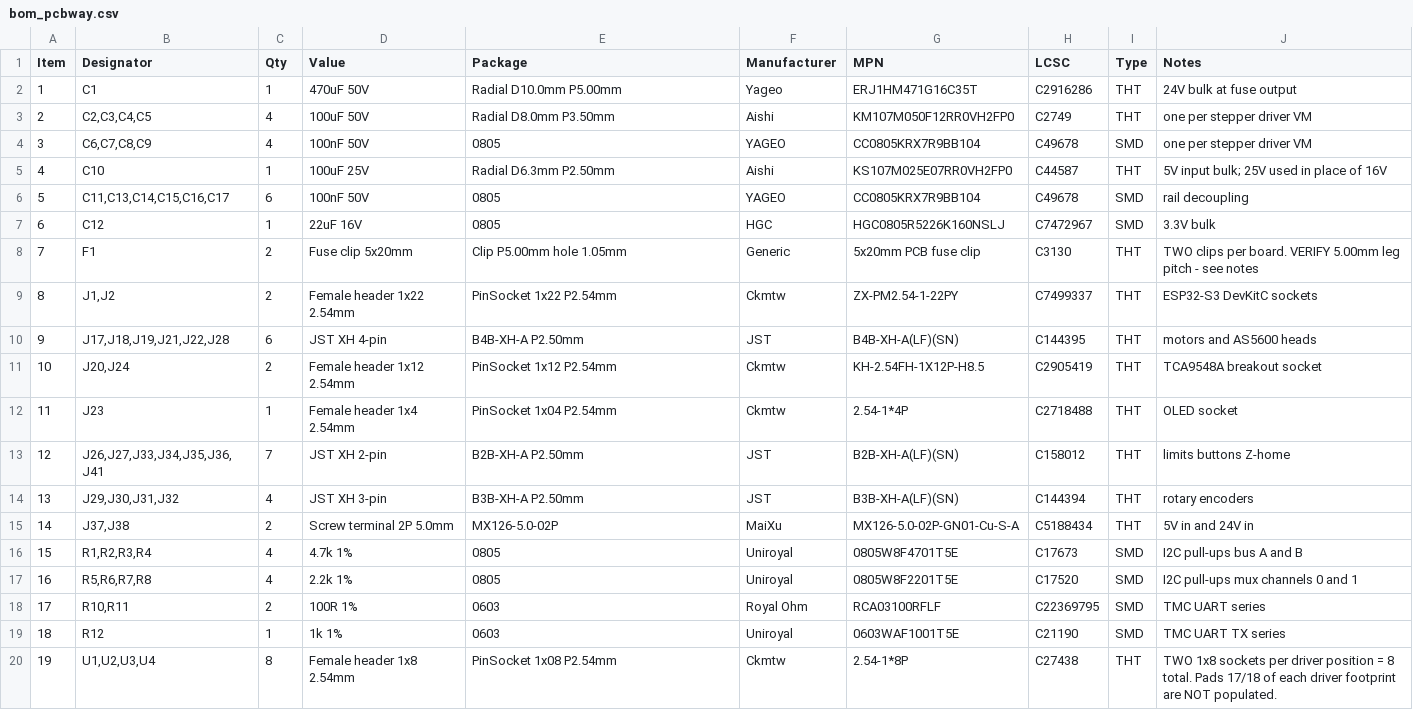
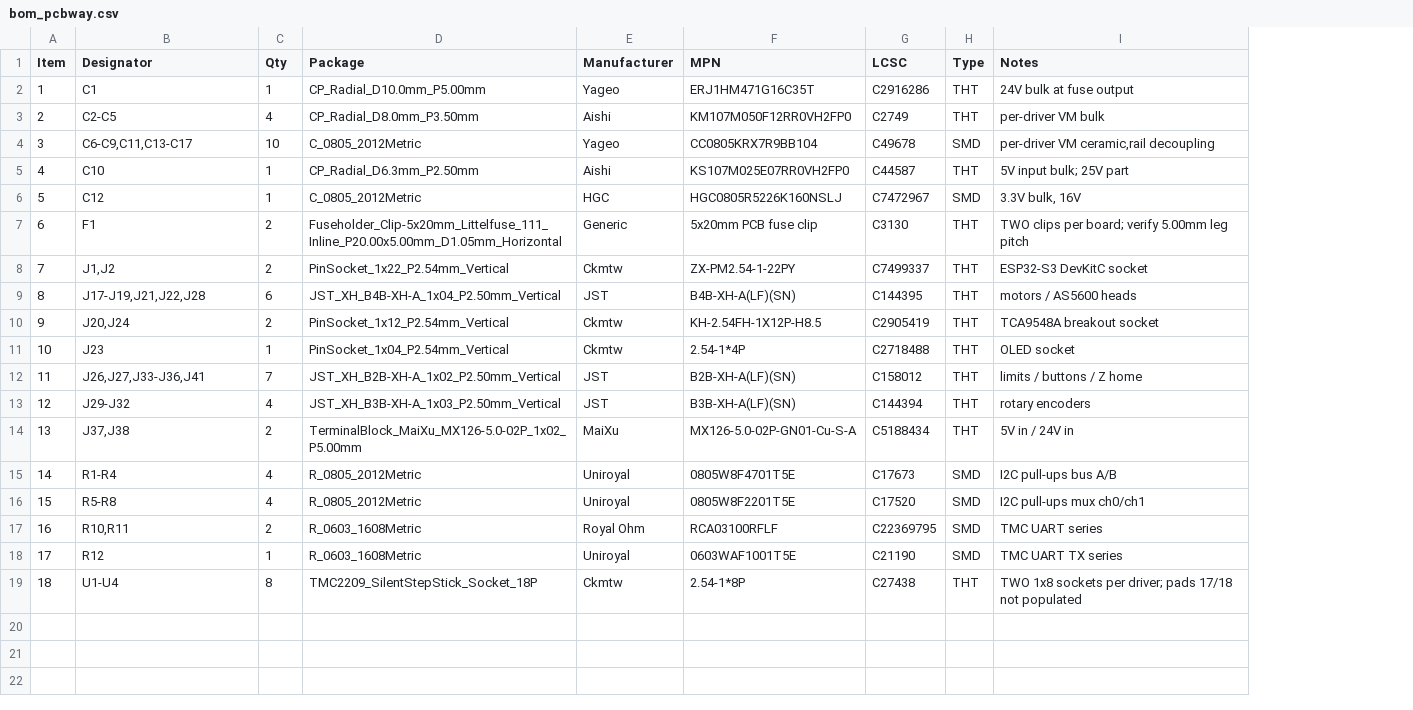
Before and after one commit to AMOVFC/PanTilt, a CSV file: pantiltslide/bom_pcbway.csv, drawn as a sheet; removed rows and columns are numbered as before the commit, all else as after; the diff names each change by its address in the sheet, - before the commit and + after, or states it on an @@ line.

```diff
--- a/pantiltslide/bom_pcbway.csv
+++ b/pantiltslide/bom_pcbway.csv
-column D (Value), rows 2-3: 470uF 50V | 100uF 50V; row 5: 100uF 25V; rows 7-20: 22uF 16V | Fuse clip 5x20mm | Female header 1x22 2.54mm | JST XH 4-pin | Female header 1x12 2.54mm | Female header 1x4 2.54mm | JST XH 2-pin | JST XH 3-pin | Screw terminal 2P 5.0mm | 4.7k 1% | 2.2k 1% | 100R 1% | 1k 1% | Female header 1x8 2.54mm
-D2 (Package): Radial D10.0mm P5.00mm
+D2 (Package): CP_Radial_D10.0mm_P5.00mm
-B3 (Designator): C2,C3,C4,C5
+B3 (Designator): C2-C5
-D3 (Package): Radial D8.0mm P3.50mm
+D3 (Package): CP_Radial_D8.0mm_P3.50mm
-I3 (Notes): one per stepper driver VM
+I3 (Notes): per-driver VM bulk
-row 4: 3 | C6,C7,C8,C9 | 4 | 100nF 50V | 0805 | YAGEO | CC0805KRX7R9BB104 | C49678 | SMD | one per stepper driver VM
+row 4: 3 | C6-C9,C11,C13-C17 | 10 | C_0805_2012Metric | Yageo | CC0805KRX7R9BB104 | C49678 | SMD | per-driver VM ceramic,rail decoupling
-D5 (Package): Radial D6.3mm P2.50mm
+D5 (Package): CP_Radial_D6.3mm_P2.50mm
-I5 (Notes): 5V input bulk; 25V used in place of 16V
+I5 (Notes): 5V input bulk; 25V part
-row 6: 5 | C11,C13,C14,C15,C16,C17 | 6 | 100nF 50V | 0805 | YAGEO | CC0805KRX7R9BB104 | C49678 | SMD | rail decoupling
@@ column A (Item) renumbered from row 6 down @@
-D6 (Package): 0805
+D6 (Package): C_0805_2012Metric
-I6 (Notes): 3.3V bulk
+I6 (Notes): 3.3V bulk, 16V
-D7 (Package): Clip P5.00mm hole 1.05mm
+D7 (Package): Fuseholder_Clip-5x20mm_Littelfuse_111_Inline_P20.00x5.00mm_D1.05mm_Horizontal
-I7 (Notes): …clips per board. VERIFY 5.00mm leg pitch - see notes
+I7 (Notes): …clips per board; verify 5.00mm leg pitch
-D8 (Package): PinSocket 1x22 P2.54mm
+D8 (Package): PinSocket_1x22_P2.54mm_Vertical
-I8 (Notes): ESP32-S3 DevKitC sockets
+I8 (Notes): ESP32-S3 DevKitC socket
-B9 (Designator): J17,J18,J19,J21,J22,J28
+B9 (Designator): J17-J19,J21,J22,J28
-D9 (Package): B4B-XH-A P2.50mm
+D9 (Package): JST_XH_B4B-XH-A_1x04_P2.50mm_Vertical
-I9 (Notes): motors and AS5600 heads
+I9 (Notes): motors / AS5600 heads
-D10 (Package): PinSocket 1x12 P2.54mm
+D10 (Package): PinSocket_1x12_P2.54mm_Vertical
-D11 (Package): PinSocket 1x04 P2.54mm
+D11 (Package): PinSocket_1x04_P2.54mm_Vertical
-B12 (Designator): J26,J27,J33,J34,J35,J36,J41
+B12 (Designator): J26,J27,J33-J36,J41
-D12 (Package): B2B-XH-A P2.50mm
+D12 (Package): JST_XH_B2B-XH-A_1x02_P2.50mm_Vertical
-I12 (Notes): limits buttons Z-home
+I12 (Notes): limits / buttons / Z home
-B13 (Designator): J29,J30,J31,J32
+B13 (Designator): J29-J32
-D13 (Package): B3B-XH-A P2.50mm
+D13 (Package): JST_XH_B3B-XH-A_1x03_P2.50mm_Vertical
-D14 (Package): MX126-5.0-02P
+D14 (Package): TerminalBlock_MaiXu_MX126-5.0-02P_1x02_P5.00mm
-I14 (Notes): 5V in and 24V in
+I14 (Notes): 5V in / 24V in
-B15 (Designator): R1,R2,R3,R4
+B15 (Designator): R1-R4
-D15:D16 (Package): 0805
+D15:D16 (Package): R_0805_2012Metric
-I15 (Notes): I2C pull-ups bus A and B
+I15 (Notes): I2C pull-ups bus A/B
-B16 (Designator): R5,R6,R7,R8
+B16 (Designator): R5-R8
-I16 (Notes): I2C pull-ups mux channels 0 and 1
+I16 (Notes): I2C pull-ups mux ch0/ch1
-D17:D18 (Package): 0603
+D17:D18 (Package): R_0603_1608Metric
-B19 (Designator): U1,U2,U3,U4
+B19 (Designator): U1-U4
-D19 (Package): PinSocket 1x08 P2.54mm
+D19 (Package): TMC2209_SilentStepStick_Socket_18P
-I19 (Notes): …sockets per driver position = 8 total. Pads 17/18 of each driver footprint are NOT populated.
+I19 (Notes): …sockets per driver; pads 17/18 not populated
```
Also changed, not shown: 3 other files.
